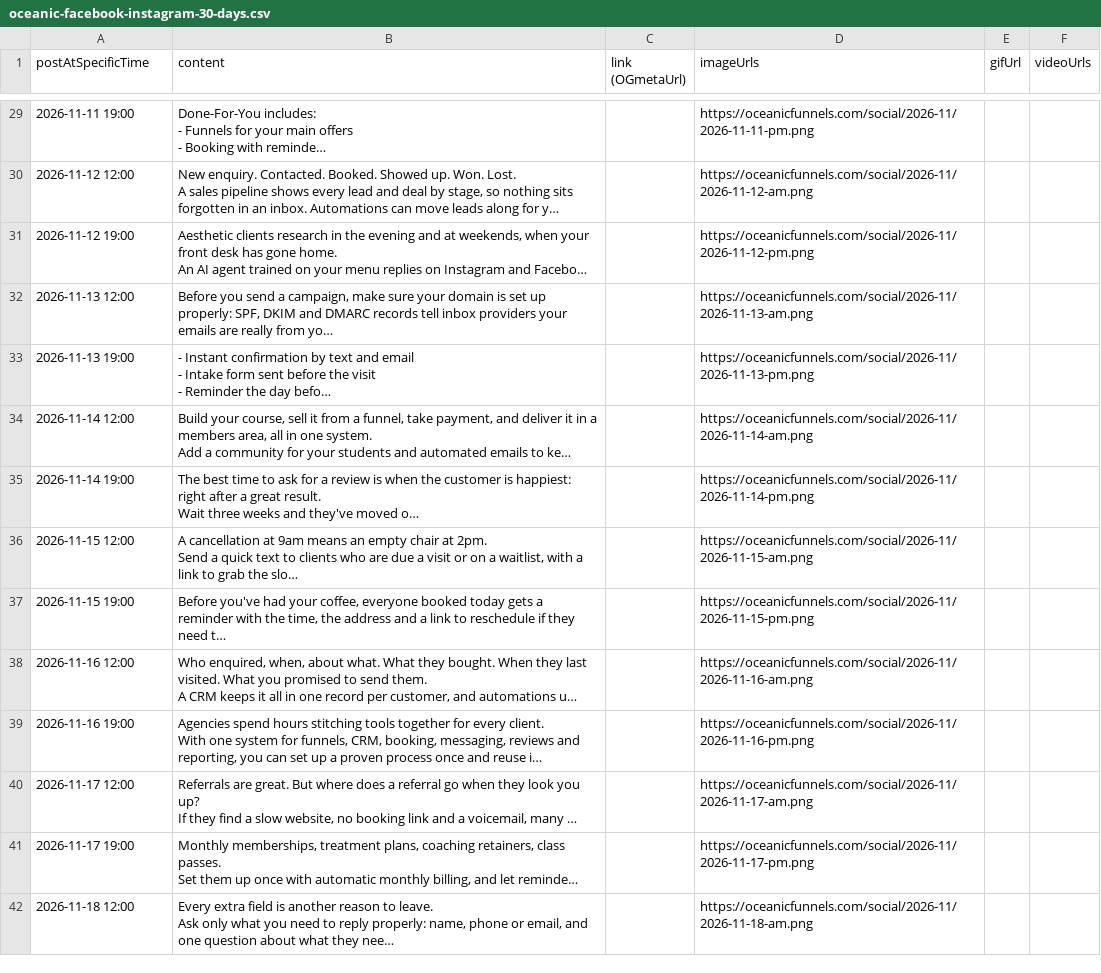
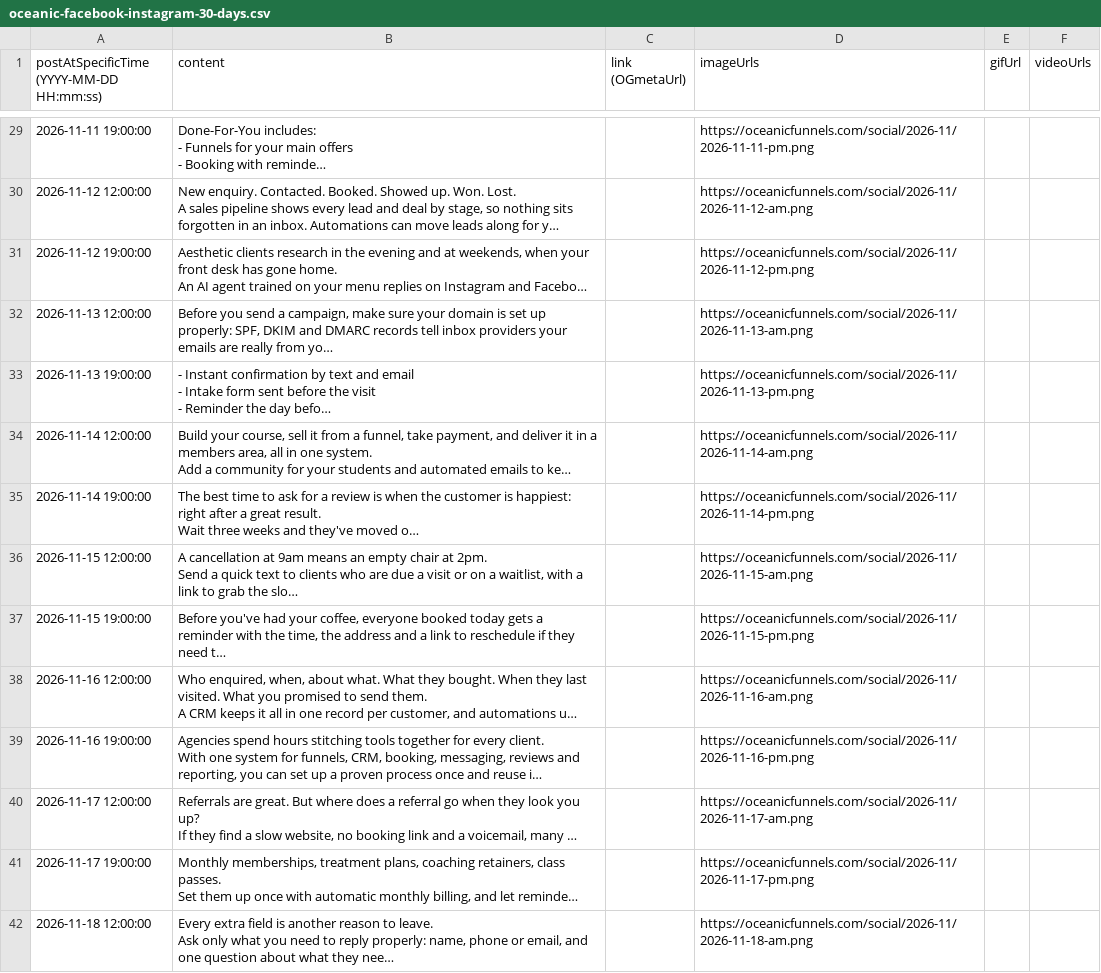
Before and after one commit to mokashifm/oceanicfunnels, a CSV file: social/oceanic-facebook-instagram-30-days.csv, drawn as a sheet; only a part is shown, gaps mark what is left out; long unchanged cells end in …; the diff covers the shown part only; the diff names each change by its address in the sheet, - before the commit and + after, or states it on an @@ line.

```diff
--- a/social/oceanic-facebook-instagram-30-days.csv
+++ b/social/oceanic-facebook-instagram-30-days.csv
-A1: postAtSpecificTime
+A1: postAtSpecificTime (YYYY-MM-DD HH:mm:ss)
-A29: 2026-11-11 19:00
+A29: 2026-11-11 19:00:00
-A30: 2026-11-12 12:00
+A30: 2026-11-12 12:00:00
-A31: 2026-11-12 19:00
+A31: 2026-11-12 19:00:00
-A32: 2026-11-13 12:00
+A32: 2026-11-13 12:00:00
-A33: 2026-11-13 19:00
+A33: 2026-11-13 19:00:00
-A34: 2026-11-14 12:00
+A34: 2026-11-14 12:00:00
-A35: 2026-11-14 19:00
+A35: 2026-11-14 19:00:00
-A36: 2026-11-15 12:00
+A36: 2026-11-15 12:00:00
-A37: 2026-11-15 19:00
+A37: 2026-11-15 19:00:00
-A38: 2026-11-16 12:00
+A38: 2026-11-16 12:00:00
-A39: 2026-11-16 19:00
+A39: 2026-11-16 19:00:00
-A40: 2026-11-17 12:00
+A40: 2026-11-17 12:00:00
-A41: 2026-11-17 19:00
+A41: 2026-11-17 19:00:00
-A42: 2026-11-18 12:00
+A42: 2026-11-18 12:00:00
```
Also changed, not shown: 46 edited cells elsewhere in this file, social/oceanic-linkedin-30-days.csv.
